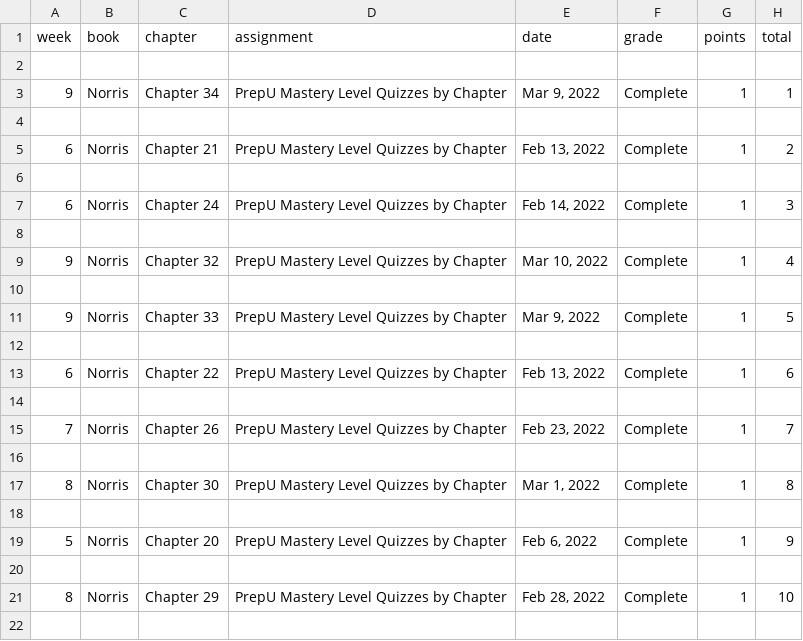
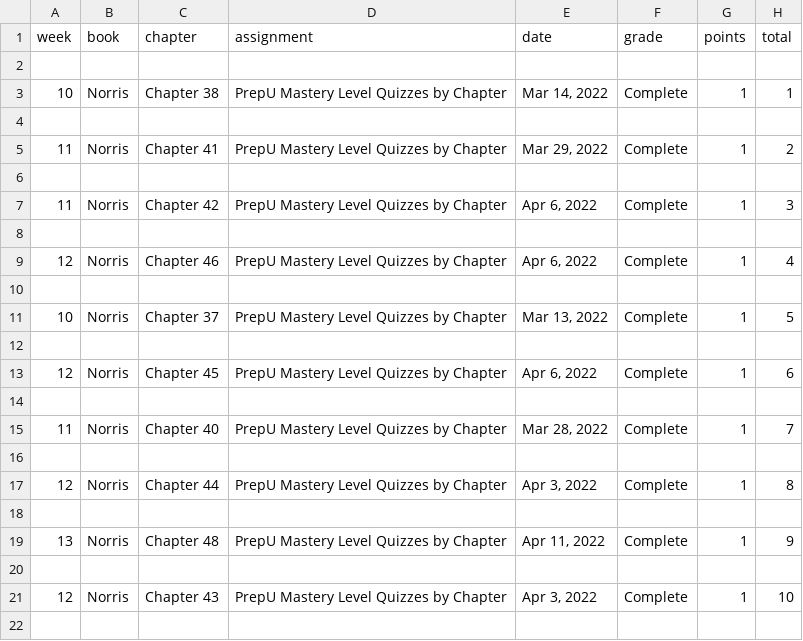
Before and after one commit to wommy/jessDB, a CSV file: dist/jessDB-04-19.csv, drawn as a sheet; only a part is shown; the diff covers the shown part only.

```diff
--- a/dist/jessDB-04-19.csv
+++ b/dist/jessDB-04-19.csv
@@ -2,21 +2,21 @@
 
-"9","Norris","Chapter 34","PrepU Mastery Level Quizzes by Chapter","Mar 9, 2022","Complete","1","1"
+"10","Norris","Chapter 38","PrepU Mastery Level Quizzes by Chapter","Mar 14, 2022","Complete","1","1"
 
-"6","Norris","Chapter 21","PrepU Mastery Level Quizzes by Chapter","Feb 13, 2022","Complete","1","2"
+"11","Norris","Chapter 41","PrepU Mastery Level Quizzes by Chapter","Mar 29, 2022","Complete","1","2"
 
-"6","Norris","Chapter 24","PrepU Mastery Level Quizzes by Chapter","Feb 14, 2022","Complete","1","3"
+"11","Norris","Chapter 42","PrepU Mastery Level Quizzes by Chapter","Apr 6, 2022","Complete","1","3"
 
-"9","Norris","Chapter 32","PrepU Mastery Level Quizzes by Chapter","Mar 10, 2022","Complete","1","4"
+"12","Norris","Chapter 46","PrepU Mastery Level Quizzes by Chapter","Apr 6, 2022","Complete","1","4"
 
-"9","Norris","Chapter 33","PrepU Mastery Level Quizzes by Chapter","Mar 9, 2022","Complete","1","5"
+"10","Norris","Chapter 37","PrepU Mastery Level Quizzes by Chapter","Mar 13, 2022","Complete","1","5"
 
-"6","Norris","Chapter 22","PrepU Mastery Level Quizzes by Chapter","Feb 13, 2022","Complete","1","6"
+"12","Norris","Chapter 45","PrepU Mastery Level Quizzes by Chapter","Apr 6, 2022","Complete","1","6"
 
-"7","Norris","Chapter 26","PrepU Mastery Level Quizzes by Chapter","Feb 23, 2022","Complete","1","7"
+"11","Norris","Chapter 40","PrepU Mastery Level Quizzes by Chapter","Mar 28, 2022","Complete","1","7"
 
-"8","Norris","Chapter 30","PrepU Mastery Level Quizzes by Chapter","Mar 1, 2022","Complete","1","8"
+"12","Norris","Chapter 44","PrepU Mastery Level Quizzes by Chapter","Apr 3, 2022","Complete","1","8"
 
-"5","Norris","Chapter 20","PrepU Mastery Level Quizzes by Chapter","Feb 6, 2022","Complete","1","9"
+"13","Norris","Chapter 48","PrepU Mastery Level Quizzes by Chapter","Apr 11, 2022","Complete","1","9"
 
-"8","Norris","Chapter 29","PrepU Mastery Level Quizzes by Chapter","Feb 28, 2022","Complete","1","10"
+"12","Norris","Chapter 43","PrepU Mastery Level Quizzes by Chapter","Apr 3, 2022","Complete","1","10"
 
```
Also changed, not shown: 7 added rows, 1 removed row and 70 edited cells elsewhere in this file, 1 other file.
